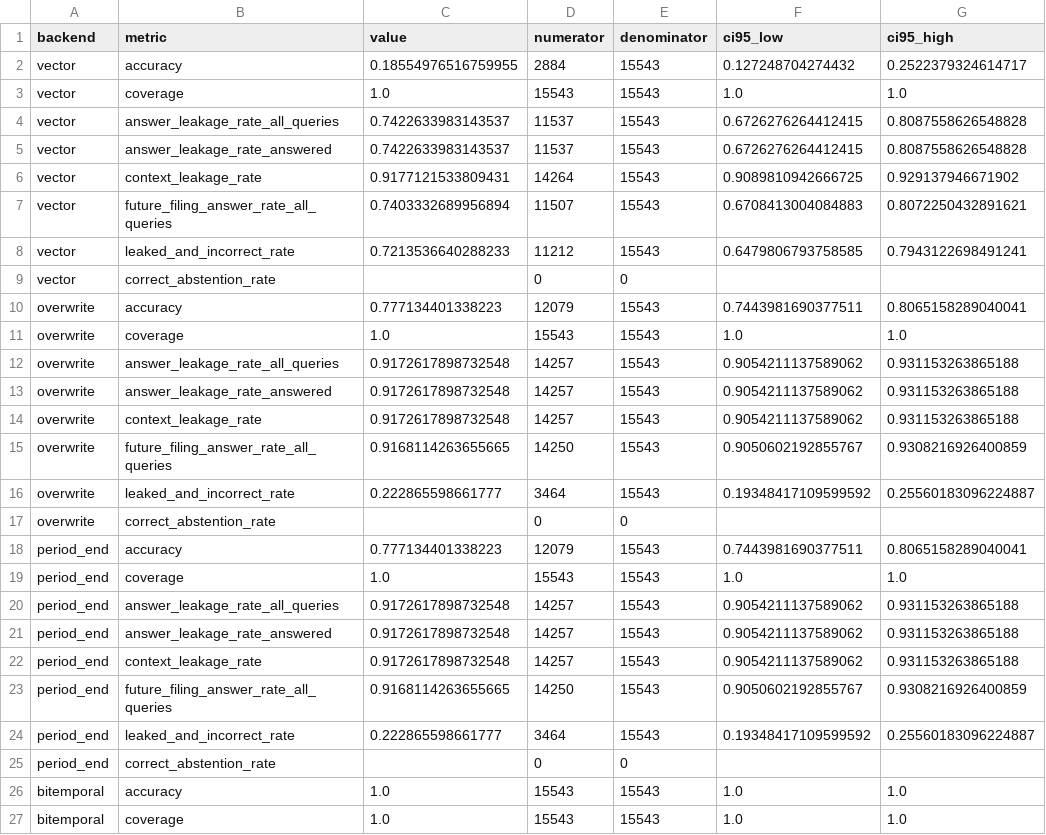
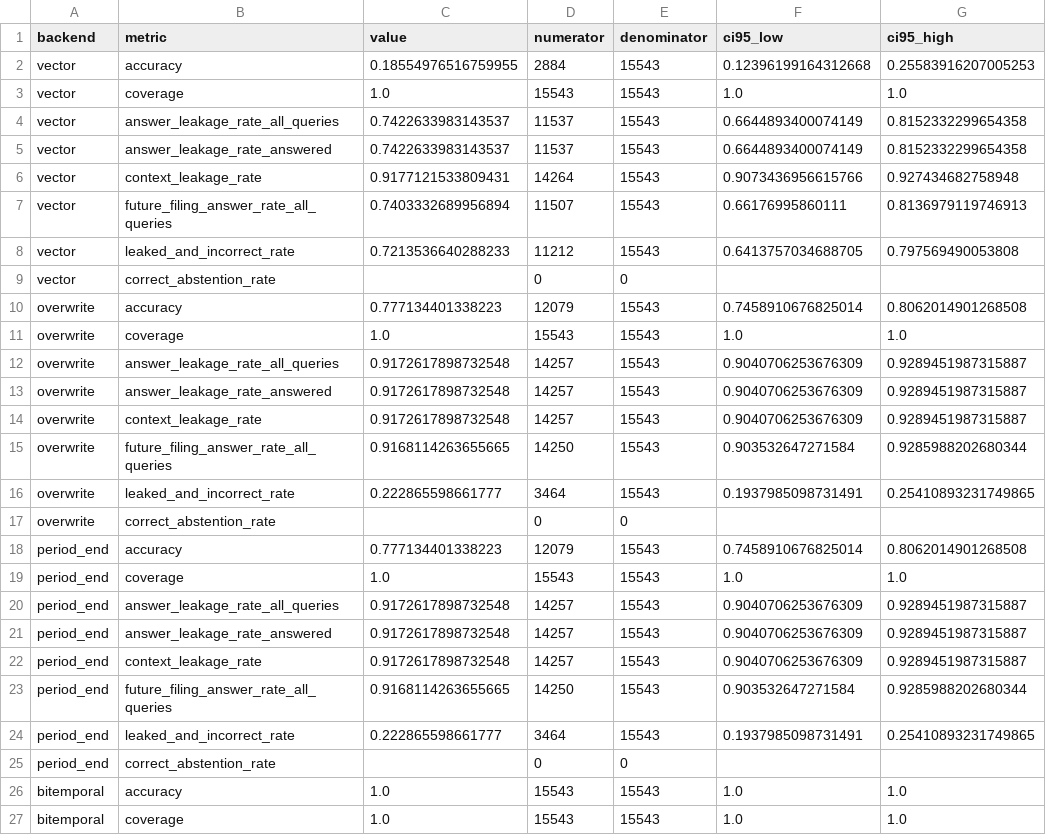
Before and after one commit to wcsmars/Point-in-Time-Agent-Memory, a CSV file: examples/results/leakage_summary.csv, drawn as a sheet; only a part is shown.

```diff
--- a/examples/results/leakage_summary.csv
+++ b/examples/results/leakage_summary.csv
@@ -1,25 +1,25 @@
 backend,metric,value,numerator,denominator,ci95_low,ci95_high
-vector,accuracy,0.18554976516759955,2884,15543,0.127248704274432,0.2522379324614717
+vector,accuracy,0.18554976516759955,2884,15543,0.12396199164312668,0.25583916207005253
 vector,coverage,1.0,15543,15543,1.0,1.0
-vector,answer_leakage_rate_all_queries,0.7422633983143537,11537,15543,0.6726276264412415,0.8087558626548828
-vector,answer_leakage_rate_answered,0.7422633983143537,11537,15543,0.6726276264412415,0.8087558626548828
-vector,context_leakage_rate,0.9177121533809431,14264,15543,0.9089810942666725,0.929137946671902
-vector,future_filing_answer_rate_all_queries,0.7403332689956894,11507,15543,0.6708413004084883,0.8072250432891621
-vector,leaked_and_incorrect_rate,0.7213536640288233,11212,15543,0.6479806793758585,0.7943122698491241
+vector,answer_leakage_rate_all_queries,0.7422633983143537,11537,15543,0.6644893400074149,0.8152332299654358
+vector,answer_leakage_rate_answered,0.7422633983143537,11537,15543,0.6644893400074149,0.8152332299654358
+vector,context_leakage_rate,0.9177121533809431,14264,15543,0.9073436956615766,0.927434682758948
+vector,future_filing_answer_rate_all_queries,0.7403332689956894,11507,15543,0.66176995860111,0.8136979119746913
+vector,leaked_and_incorrect_rate,0.7213536640288233,11212,15543,0.6413757034688705,0.797569490053808
 vector,correct_abstention_rate,,0,0,,
-overwrite,accuracy,0.777134401338223,12079,15543,0.7443981690377511,0.8065158289040041
+overwrite,accuracy,0.777134401338223,12079,15543,0.7458910676825014,0.8062014901268508
 overwrite,coverage,1.0,15543,15543,1.0,1.0
-overwrite,answer_leakage_rate_all_queries,0.9172617898732548,14257,15543,0.9054211137589062,0.931153263865188
-overwrite,answer_leakage_rate_answered,0.9172617898732548,14257,15543,0.9054211137589062,0.931153263865188
-overwrite,context_leakage_rate,0.9172617898732548,14257,15543,0.9054211137589062,0.931153263865188
-overwrite,future_filing_answer_rate_all_queries,0.9168114263655665,14250,15543,0.9050602192855767,0.9308216926400859
-overwrite,leaked_and_incorrect_rate,0.222865598661777,3464,15543,0.19348417109599592,0.25560183096224887
+overwrite,answer_leakage_rate_all_queries,0.9172617898732548,14257,15543,0.9040706253676309,0.9289451987315887
+overwrite,answer_leakage_rate_answered,0.9172617898732548,14257,15543,0.9040706253676309,0.9289451987315887
+overwrite,context_leakage_rate,0.9172617898732548,14257,15543,0.9040706253676309,0.9289451987315887
+overwrite,future_filing_answer_rate_all_queries,0.9168114263655665,14250,15543,0.903532647271584,0.9285988202680344
+overwrite,leaked_and_incorrect_rate,0.222865598661777,3464,15543,0.1937985098731491,0.25410893231749865
 overwrite,correct_abstention_rate,,0,0,,
-period_end,accuracy,0.777134401338223,12079,15543,0.7443981690377511,0.8065158289040041
+period_end,accuracy,0.777134401338223,12079,15543,0.7458910676825014,0.8062014901268508
 period_end,coverage,1.0,15543,15543,1.0,1.0
-period_end,answer_leakage_rate_all_queries,0.9172617898732548,14257,15543,0.9054211137589062,0.931153263865188
-period_end,answer_leakage_rate_answered,0.9172617898732548,14257,15543,0.9054211137589062,0.931153263865188
-period_end,context_leakage_rate,0.9172617898732548,14257,15543,0.9054211137589062,0.931153263865188
-period_end,future_filing_answer_rate_all_queries,0.9168114263655665,14250,15543,0.9050602192855767,0.9308216926400859
-period_end,leaked_and_incorrect_rate,0.222865598661777,3464,15543,0.19348417109599592,0.25560183096224887
+period_end,answer_leakage_rate_all_queries,0.9172617898732548,14257,15543,0.9040706253676309,0.9289451987315887
+period_end,answer_leakage_rate_answered,0.9172617898732548,14257,15543,0.9040706253676309,0.9289451987315887
+period_end,context_leakage_rate,0.9172617898732548,14257,15543,0.9040706253676309,0.9289451987315887
+period_end,future_filing_answer_rate_all_queries,0.9168114263655665,14250,15543,0.903532647271584,0.9285988202680344
+period_end,leaked_and_incorrect_rate,0.222865598661777,3464,15543,0.1937985098731491,0.25410893231749865
 period_end,correct_abstention_rate,,0,0,,
```
Also changed, not shown: examples/results/revisions.csv, 33 other files.
